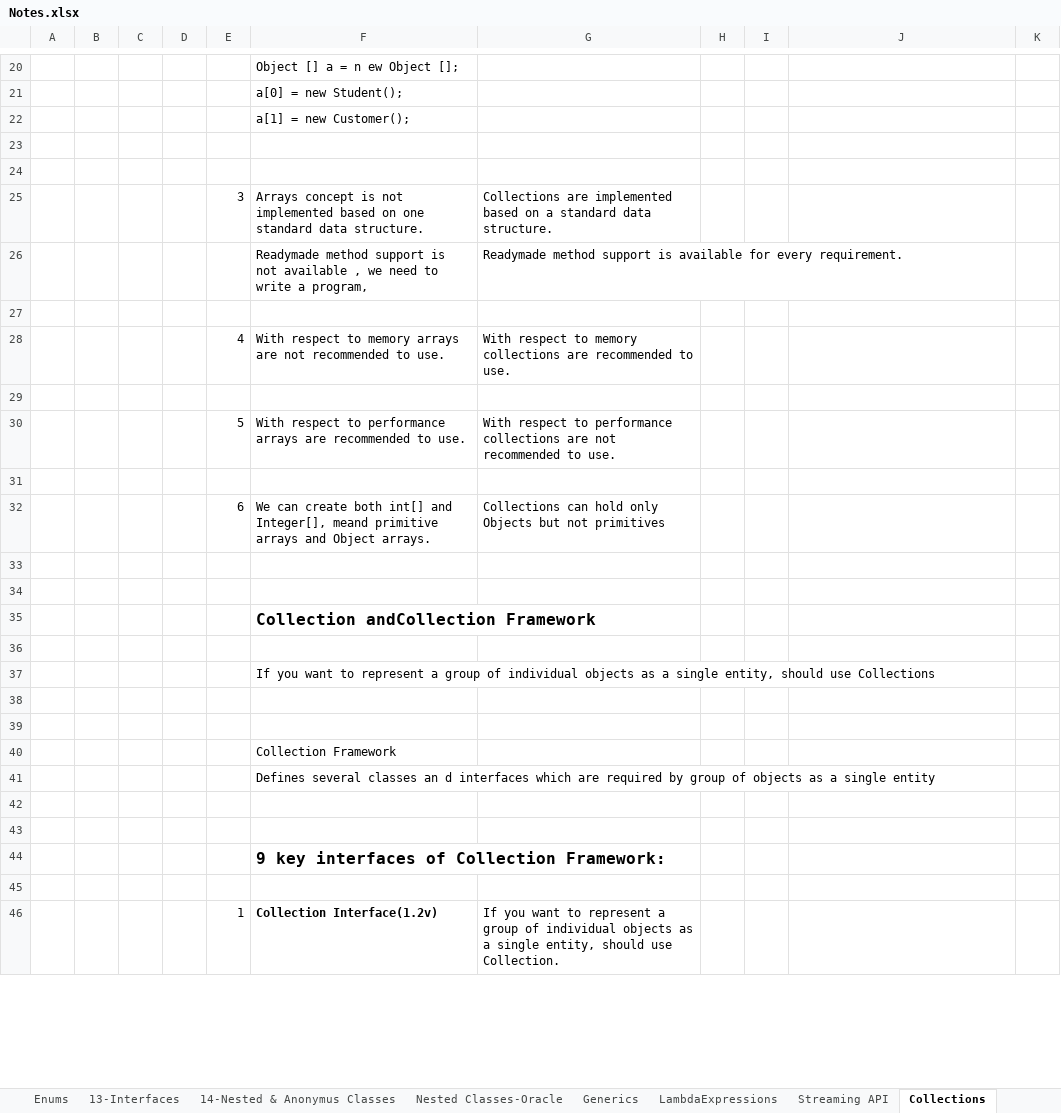
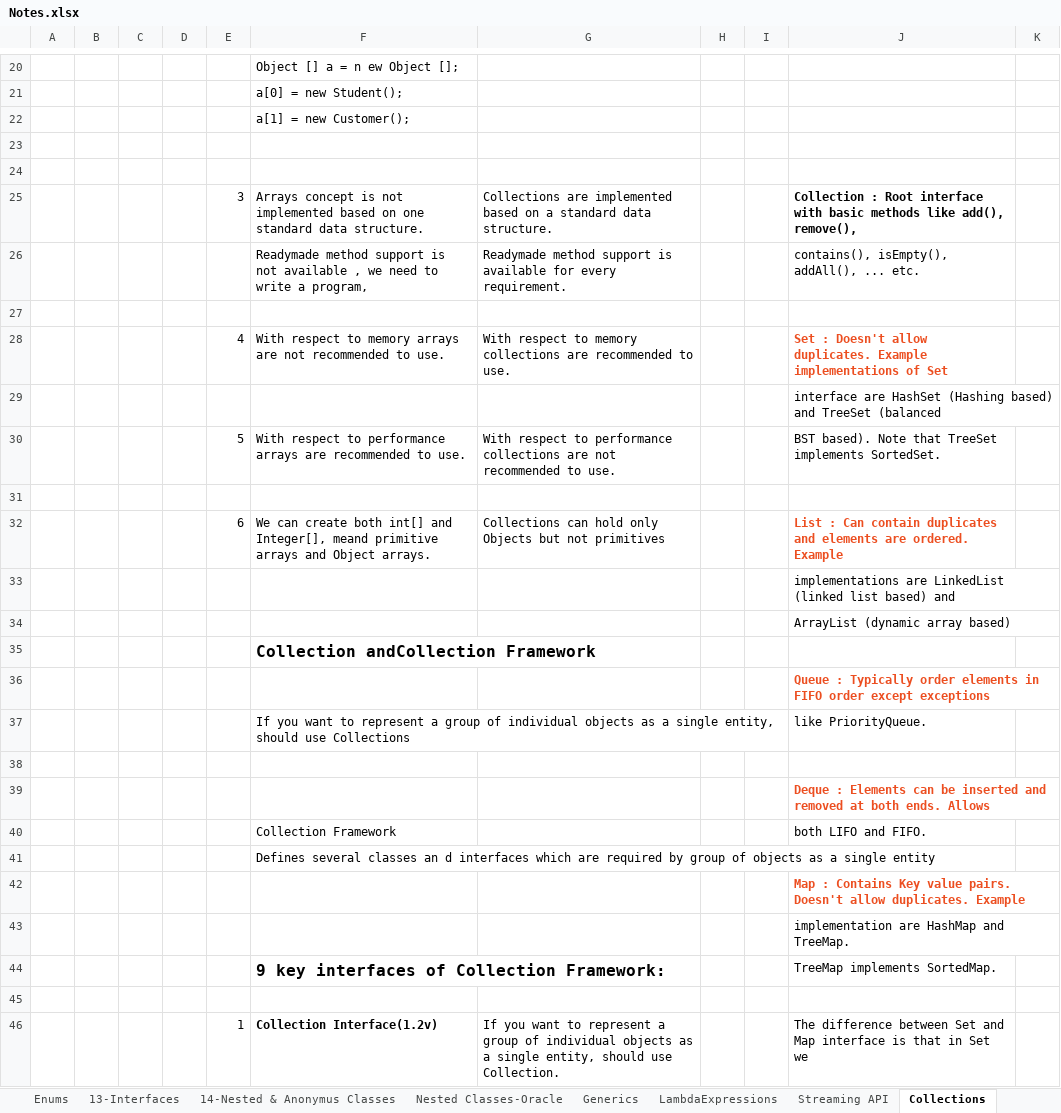
Before and after one commit to Sirisha130289/javaFundamentals, an Excel workbook: Notes.xlsx, sheet Collections, drawn as a sheet; only a part is shown, gaps mark what is left out; values as stored, in another font and other column widths than the file's, no borders; removed rows and columns are numbered as before the commit, all else as after; the diff covers the shown part only; the diff names each change by its address in the sheet, - before the commit and + after, or states it on an @@ line.

```diff
--- a/Notes.xlsx (sheet Collections)
+++ b/Notes.xlsx (sheet Collections)
-J25: (empty)
+J25: Collection : Root interface with basic methods like add(), remove(),
-J26: (empty)
+J26: contains(), isEmpty(), addAll(), ... etc.
-J28: (empty)
+J28: Set : Doesn't allow duplicates. Example implementations of Set
+row 29:  |  |  |  |  |  |  |  |  | interface are HashSet (Hashing based) and TreeSet (balanced
+row 30:  |  |  |  | 5 | With respect to performance arrays are recommended to use. | With respect to performance collections are not recommended to use. |  |  | BST based). Note that TreeSet implements SortedSet.
-row 30:  |  |  |  | 5 | With respect to performance arrays are recommended to use. | With respect to performance collections are not recommended to use.
+row 32:  |  |  |  | 6 | We can create both int[] and Integer[], meand primitive arrays and Object arrays. | Collections can hold only Objects but not primitives |  |  | List : Can contain duplicates and elements are ordered. Example
+row 33:  |  |  |  |  |  |  |  |  | implementations are LinkedList (linked list based) and
+row 34:  |  |  |  |  |  |  |  |  | ArrayList (dynamic array based)
+row 36:  |  |  |  |  |  |  |  |  | Queue : Typically order elements in FIFO order except exceptions
+row 37:  |  |  |  |  | If you want to represent a group of individual objects as a single entity, should use Collections |  |  |  | like PriorityQueue.
-row 32:  |  |  |  | 6 | We can create both int[] and Integer[], meand primitive arrays and Object arrays. | Collections can hold only Objects but not primitives
+row 39:  |  |  |  |  |  |  |  |  | Deque : Elements can be inserted and removed at both ends. Allows
+row 40:  |  |  |  |  | Collection Framework |  |  |  | both LIFO and FIFO.
+row 42:  |  |  |  |  |  |  |  |  | Map : Contains Key value pairs. Doesn't allow duplicates. Example
+row 43:  |  |  |  |  |  |  |  |  | implementation are HashMap and TreeMap.
+row 44:  |  |  |  |  | 9 key interfaces of Collection Framework: |  |  |  | TreeMap implements SortedMap.
-row 34: (empty)
-row 36: (empty)
-row 37:  |  |  |  |  | If you want to represent a group of individual objects as a single entity, should use Collections
-row 38: (empty)
-row 39: (empty)
-row 40:  |  |  |  |  | Collection Framework
-row 42: (empty)
-row 43: (empty)
-row 44:  |  |  |  |  | 9 key interfaces of Collection Framework:
-row 45: (empty)
-J46: (empty)
+J46: The difference between Set and Map interface is that in Set we
```
Also changed, not shown: 4 added rows and 1 edited cell elsewhere in this sheet, 13 other files.
